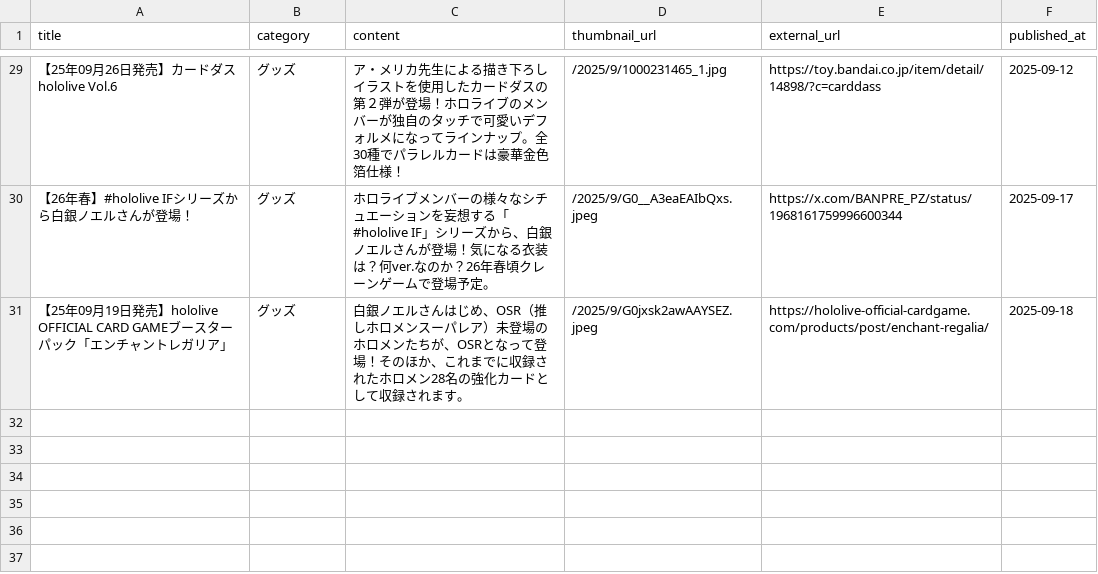
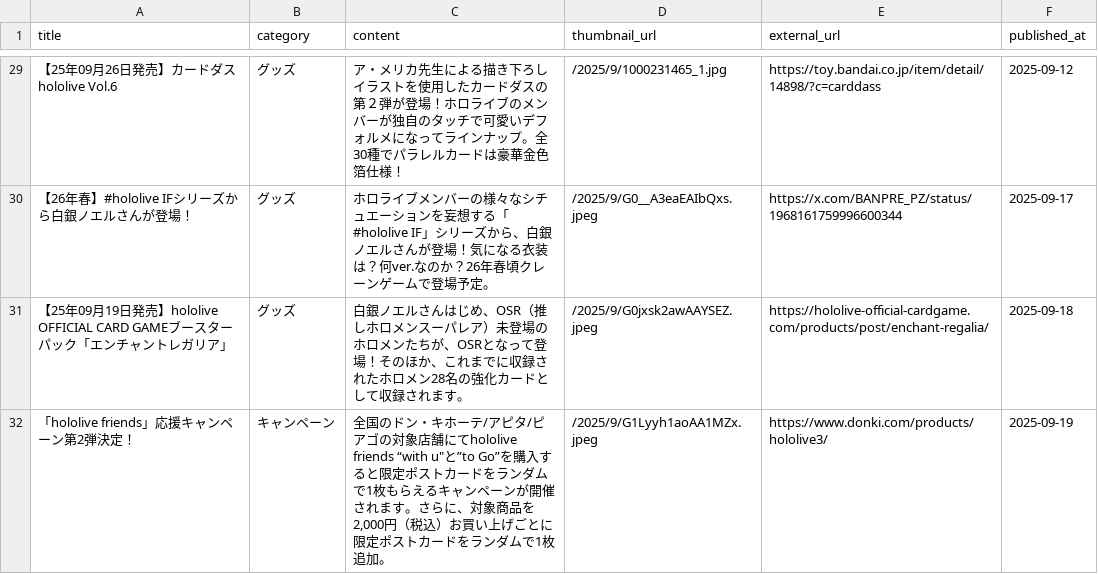
Before and after one commit to wtnb-yk/shirogane-holy-knights, a CSV file: tools/data/news.csv, drawn as a sheet; only a part is shown, gaps mark what is left out; the diff names each change by its address in the sheet, - before the commit and + after, or states it on an @@ line.

```diff
--- a/tools/data/news.csv
+++ b/tools/data/news.csv
+row 32: 「hololive friends」応援キャンペーン第2弾決定！ | キャンペーン | 全国のドン・キホーテ/アピタ/ピアゴの対象店舗にてhololive friends “with u"と”to Go”を購入すると限定ポストカードをランダムで1枚もらえるキャンペーンが開催されます。さらに、対象商品を2,000円（税込）お買い上げごとに限定ポストカードをランダムで1枚追加。 | /2025/9/G1Lyyh1aoAA1MZx.jpeg | https://www.donki.com/products/hololive3/ | 2025-09-19
```
Also changed, not shown: tools/data/calendar_events.csv.
